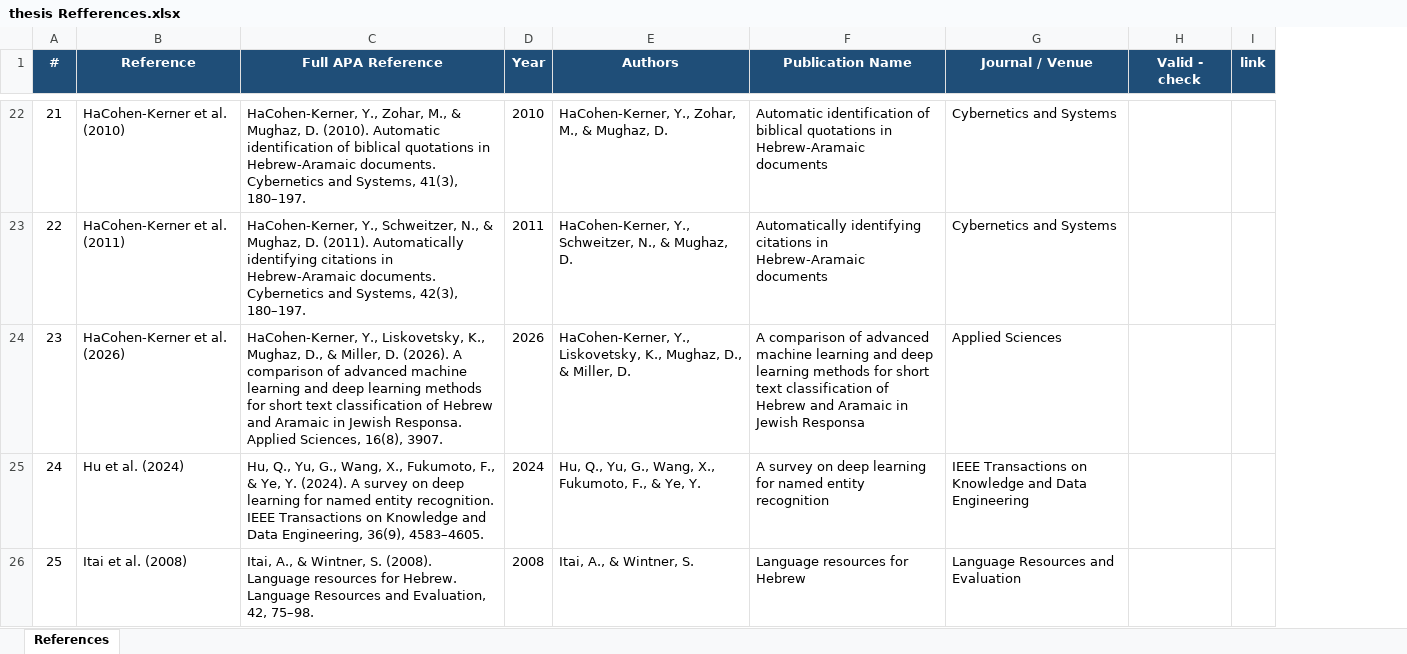
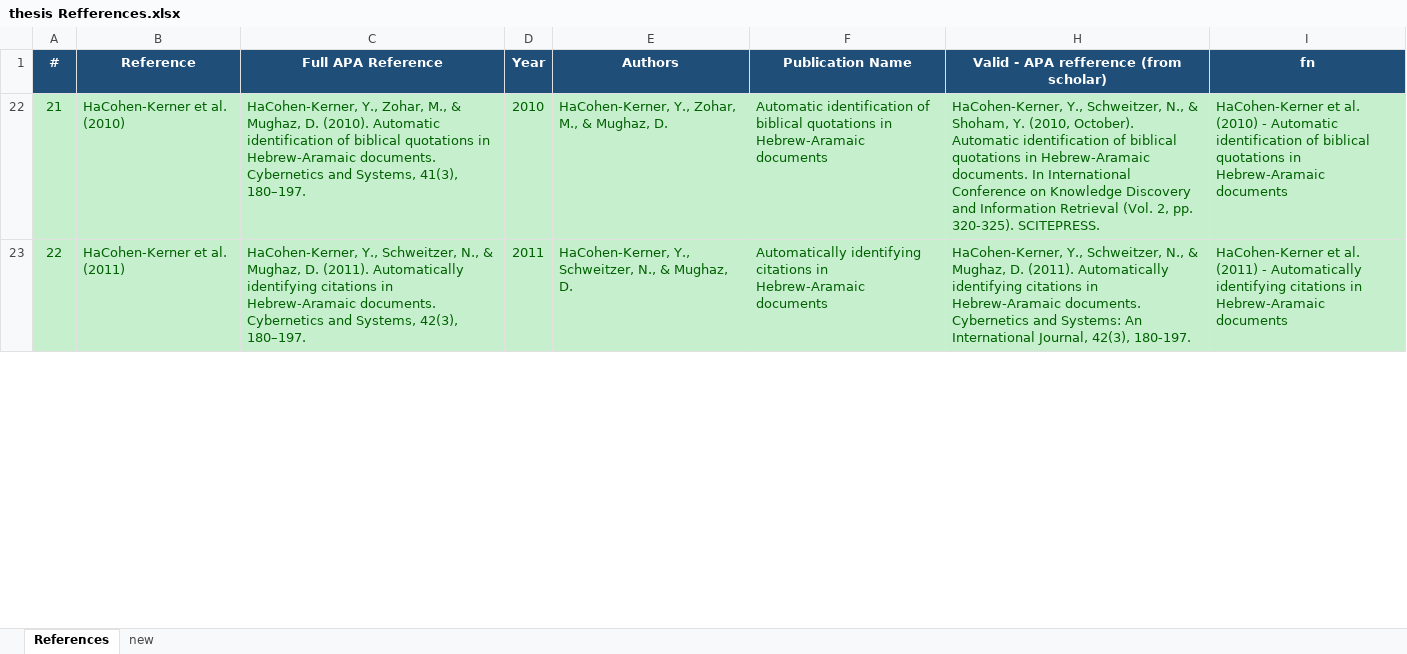
Before and after one commit to menachemsperka/thesis, an Excel workbook: outputs/00 final_results/thesis Refferences.xlsx, sheet References, drawn as a sheet; only a part is shown, gaps mark what is left out; values as stored, in another font and other column widths than the file's, no borders; table styles not drawn; removed rows and columns are numbered as before the commit, all else as after; the diff covers the shown part only; the diff names each change by its address in the sheet, - before the commit and + after, or states it on an @@ line.

```diff
--- a/outputs/00 final_results/thesis Refferences.xlsx (sheet References)
+++ b/outputs/00 final_results/thesis Refferences.xlsx (sheet References)
+sheet tab: new
@@ column G (Journal / Venue) hidden, rows 22-23: Cybernetics and Systems | Cybernetics and Systems @@
-column H (Valid - check), empty
-column I (link), empty
+column H, rows 1-23: Valid - APA refference (from scholar) | HaCohen-Kerner, Y., Schweitzer, N., & Shoham, Y. (2010, October). Automatic identification of biblical quotations in Hebrew-Aramaic documents. In International Conference on Knowledge Discovery and Information Retrieval (Vol. 2, pp. 320-325). SCITEPRESS. | HaCohen-Kerner, Y., Schweitzer, N., & Mughaz, D. (2011). Automatically identifying citations in Hebrew-Aramaic documents. Cybernetics and Systems: An International Journal, 42(3), 180-197.
+column I (fn), rows 22-23: HaCohen-Kerner et al. (2010) - Automatic identification of biblical quotations in Hebrew-Aramaic documents | HaCohen-Kerner et al. (2011) - Automatically identifying citations in Hebrew-Aramaic documents
@@ A22:F23 fill: none → #C6EFCE, text colour: black → #006100 @@
-row 24: 23 | HaCohen-Kerner et al. (2026) | HaCohen-Kerner, Y., Liskovetsky, K., Mughaz, D., & Miller, D. (2026). A comparison of advanced machine learning and deep learning methods for short text classification of Hebrew and Aramaic in Jewish Responsa. Applied Sciences, 16(8), 3907. | 2026 | HaCohen-Kerner, Y., Liskovetsky, K., Mughaz, D., & Miller, D. | A comparison of advanced machine learning and deep learning methods for short text classification of Hebrew and Aramaic in Jewish Responsa | Applied Sciences
-row 25: 24 | Hu et al. (2024) | Hu, Q., Yu, G., Wang, X., Fukumoto, F., & Ye, Y. (2024). A survey on deep learning for named entity recognition. IEEE Transactions on Knowledge and Data Engineering, 36(9), 4583–4605. | 2024 | Hu, Q., Yu, G., Wang, X., Fukumoto, F., & Ye, Y. | A survey on deep learning for named entity recognition | IEEE Transactions on Knowledge and Data Engineering
-row 26: 25 | Itai et al. (2008) | Itai, A., & Wintner, S. (2008). Language resources for Hebrew. Language Resources and Evaluation, 42, 75–98. | 2008 | Itai, A., & Wintner, S. | Language resources for Hebrew | Language Resources and Evaluation
```
Also changed, not shown: 1 added row, 70 removed rows and cell formats elsewhere in this sheet, hidden cells, 40 other files.
